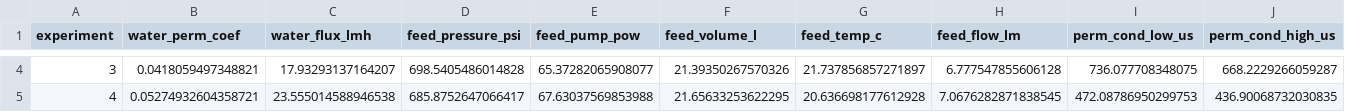
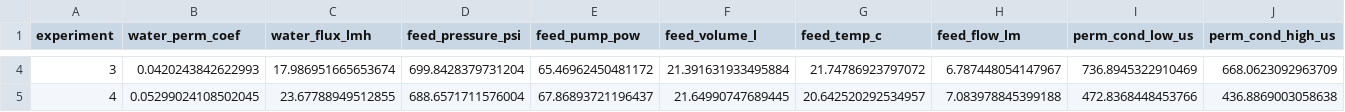
Before and after one commit to michaelferon/ro-wave, a CSV file: data/mean.csv, drawn as a sheet; only a part is shown, gaps mark what is left out; the diff covers the shown part only; the diff names each change by its address in the sheet, - before the commit and + after, or states it on an @@ line.

```diff
--- a/data/mean.csv
+++ b/data/mean.csv
-B4 (water_perm_coef): 0.0418059497348821
+B4 (water_perm_coef): 0.0420243842622993
-C4 (water_flux_lmh): 17.93293137164207
+C4 (water_flux_lmh): 17.986951665653674
-D4 (feed_pressure_psi): 698.5405486014828
+D4 (feed_pressure_psi): 699.8428379731204
-E4 (feed_pump_pow): 65.37282065908077
+E4 (feed_pump_pow): 65.46962450481172
-F4 (feed_volume_l): 21.39350267570326
+F4 (feed_volume_l): 21.391631933495884
-G4 (feed_temp_c): 21.737856857271897
+G4 (feed_temp_c): 21.74786923797072
-H4 (feed_flow_lm): 6.777547855606128
+H4 (feed_flow_lm): 6.787448054147967
-I4 (perm_cond_low_us): 736.077708348075
+I4 (perm_cond_low_us): 736.8945322910469
-J4 (perm_cond_high_us): 668.2229266059287
+J4 (perm_cond_high_us): 668.0623092963709
-B5 (water_perm_coef): 0.05274932604358721
+B5 (water_perm_coef): 0.05299024108502045
-C5 (water_flux_lmh): 23.555014588946538
+C5 (water_flux_lmh): 23.67788949512855
-D5 (feed_pressure_psi): 685.8752647066417
+D5 (feed_pressure_psi): 688.6571711576004
-E5 (feed_pump_pow): 67.63037569853988
+E5 (feed_pump_pow): 67.86893721196437
-F5 (feed_volume_l): 21.65633253622295
+F5 (feed_volume_l): 21.64990747689445
-G5 (feed_temp_c): 20.636698177612928
+G5 (feed_temp_c): 20.642520292534957
-H5 (feed_flow_lm): 7.0676282871838545
+H5 (feed_flow_lm): 7.083978845399188
-I5 (perm_cond_low_us): 472.08786950299753
+I5 (perm_cond_low_us): 472.8368448453766
-J5 (perm_cond_high_us): 436.90068732030835
+J5 (perm_cond_high_us): 436.8869003058638
```
Also changed, not shown: 94 edited cells elsewhere in this file, 17 other files.
